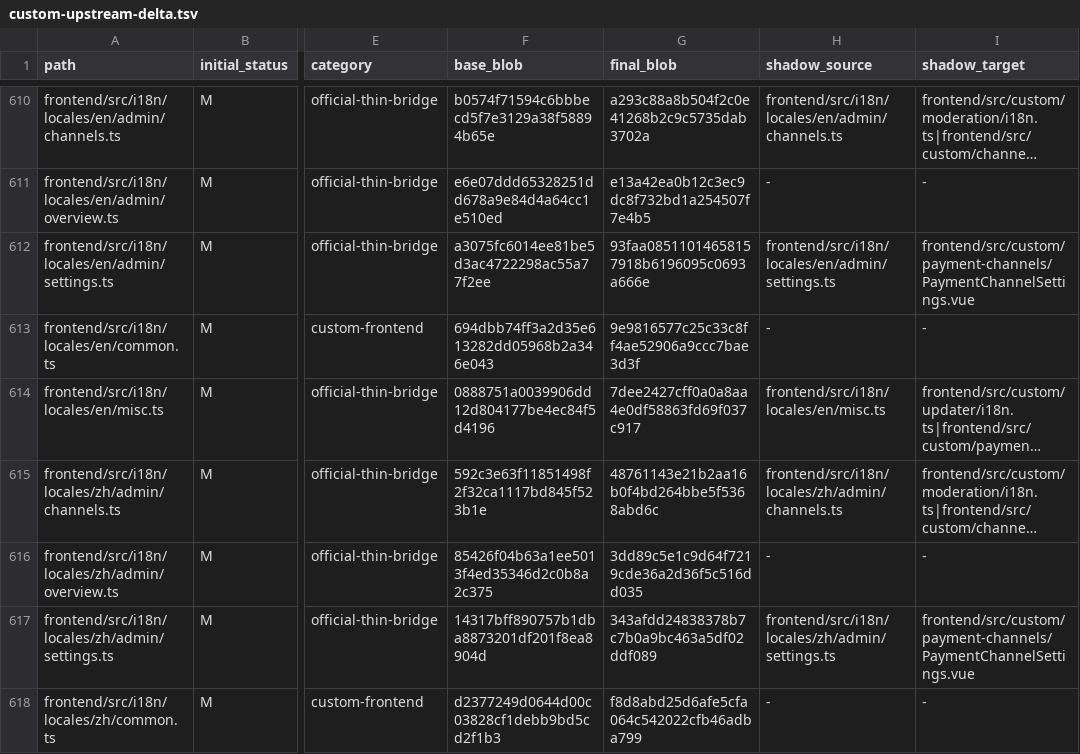
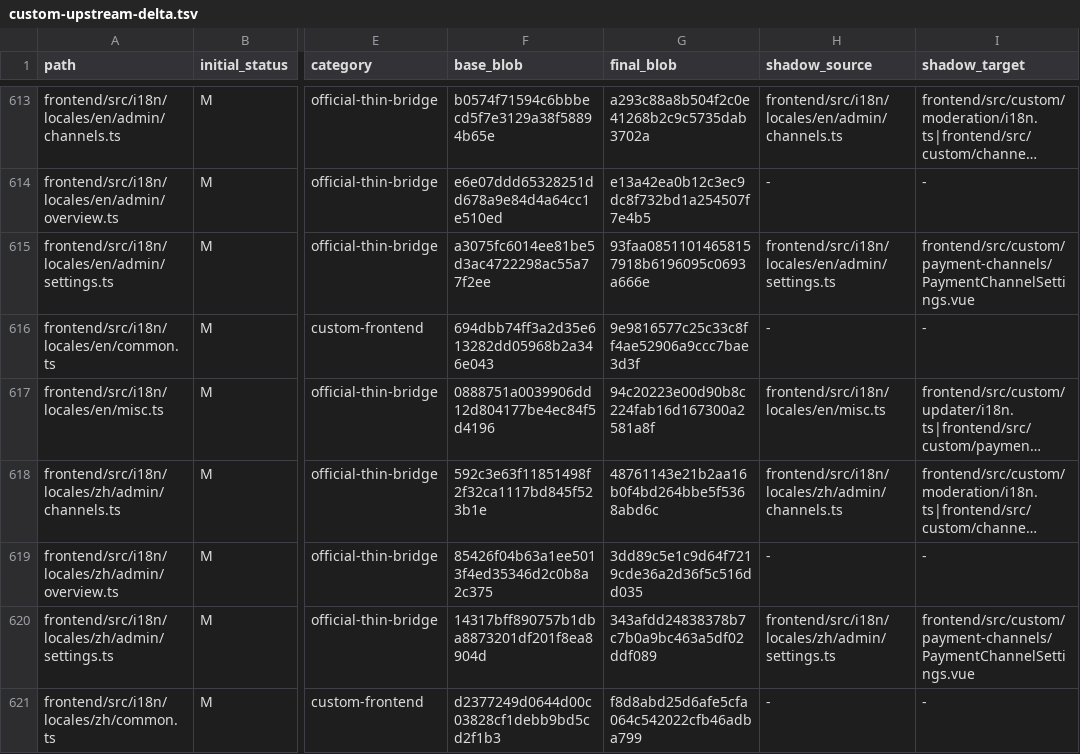
Before and after one commit to o87110/sub2api-custom-public, a TSV file: .github/custom-upstream-delta.tsv, drawn as a sheet; only a part is shown, gaps mark what is left out; long unchanged cells end in …; addresses are those after the commit; the diff covers the shown part only; the diff names each change by its address in the sheet, - before the commit and + after, or states it on an @@ line.

```diff
--- a/.github/custom-upstream-delta.tsv
+++ b/.github/custom-upstream-delta.tsv
-G617 (final_blob): 7dee2427cff0a0a8aa4e0df58863fd69f037c917
+G617 (final_blob): 94c20223e00d90b8c224fab16d167300a2581a8f
```
Also changed, not shown: 3 added rows and 14 edited cells elsewhere in this file, 18 other files.
